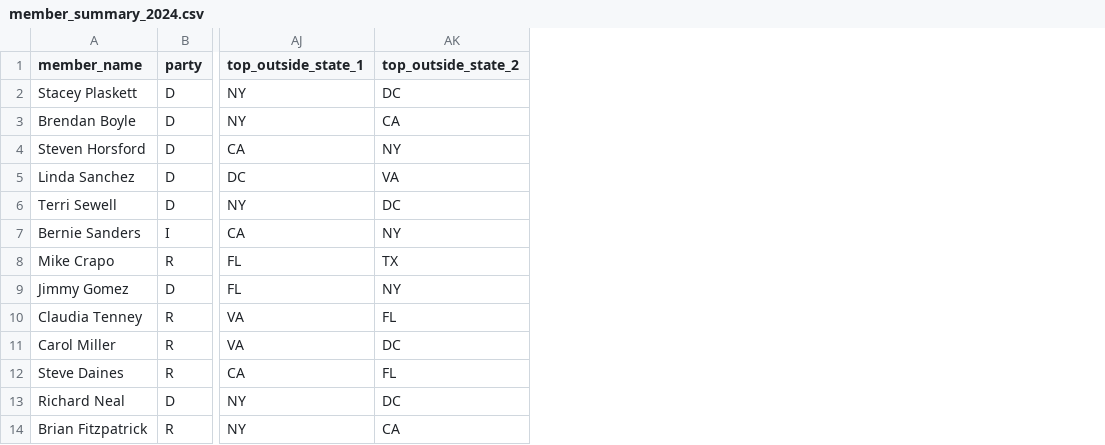
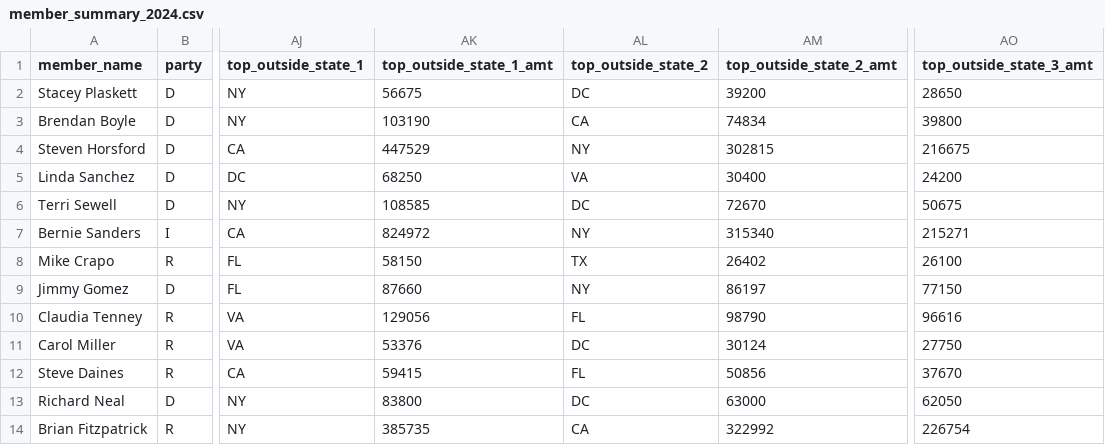
Before and after one commit to jacksaltzman/pac-spending, a CSV file: output/member_summary_2024.csv, drawn as a sheet; only a part is shown, gaps mark what is left out; the diff names each change by its address in the sheet, - before the commit and + after, or states it on an @@ line.

```diff
--- a/output/member_summary_2024.csv
+++ b/output/member_summary_2024.csv
+column AK (top_outside_state_1_amt), rows 2-14: 56675 | 103190 | 447529 | 68250 | 108585 | 824972 | 58150 | 87660 | 129056 | 53376 | 59415 | 83800 | 385735
+column AM (top_outside_state_2_amt), rows 2-14: 39200 | 74834 | 302815 | 30400 | 72670 | 315340 | 26402 | 86197 | 98790 | 30124 | 50856 | 63000 | 322992
+column AO (top_outside_state_3_amt), rows 2-14: 28650 | 39800 | 216675 | 24200 | 50675 | 215271 | 26100 | 77150 | 96616 | 27750 | 37670 | 62050 | 226754
```
Also changed, not shown: output/member_summary_2026.csv, 5 other files.
